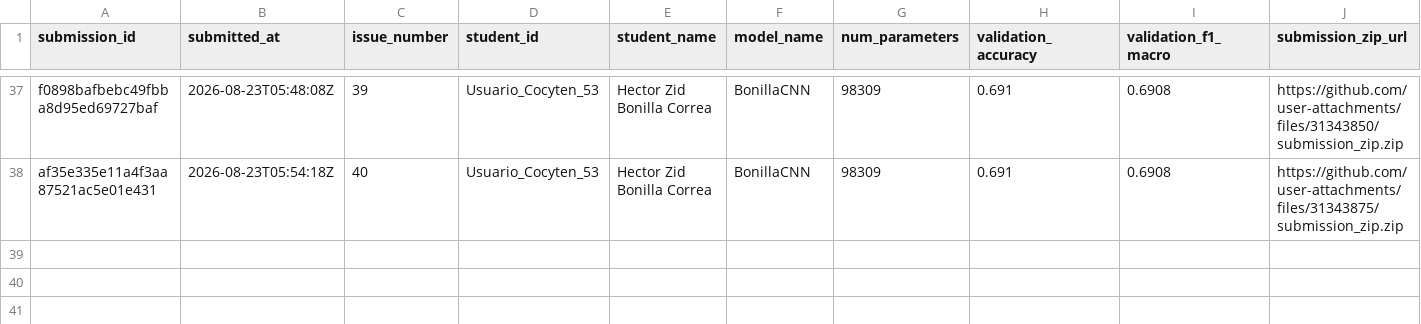
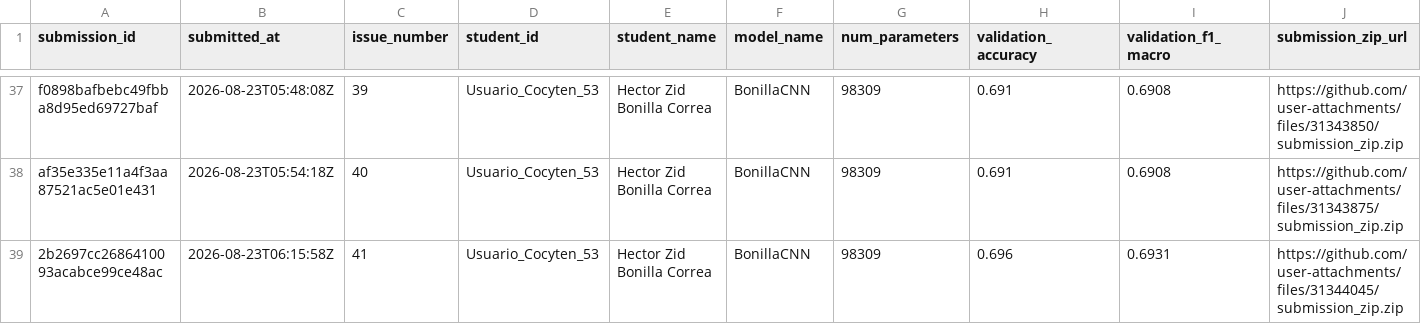
Before and after one commit to alonso59/nayarit_challenge, a CSV file: leaderboard/submissions_log.csv, drawn as a sheet; only a part is shown, gaps mark what is left out; rows hold the shown columns only; the diff names each change by its address in the sheet, - before the commit and + after, or states it on an @@ line.

```diff
--- a/leaderboard/submissions_log.csv
+++ b/leaderboard/submissions_log.csv
+row 39: 2b2697cc2686410093acabce99ce48ac | 2026-08-23T06:15:58Z | 41 | Usuario_Cocyten_53 | Hector Zid Bonilla Correa | BonillaCNN | 98309 | 0.696 | 0.6931 | https://github.com/user-attachments/files/31344045/submission_zip.zip
```
Also changed, not shown: submissions/Usuario_Cocyten_53/latest/predictions.csv, 4 other files.
